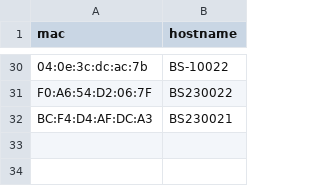
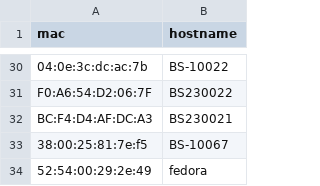
Before and after one commit to Birralee/BirraleeBlue, a CSV file: files/system/shared/usr/lib/birralee/hostnames.csv, drawn as a sheet; only a part is shown, gaps mark what is left out; the diff names each change by its address in the sheet, - before the commit and + after, or states it on an @@ line.

Commit message:
chore: update hostnames

```diff
--- a/files/system/shared/usr/lib/birralee/hostnames.csv
+++ b/files/system/shared/usr/lib/birralee/hostnames.csv
+row 33: 38:00:25:81:7e:f5 | BS-10067
+row 34: 52:54:00:29:2e:49 | fedora
```
